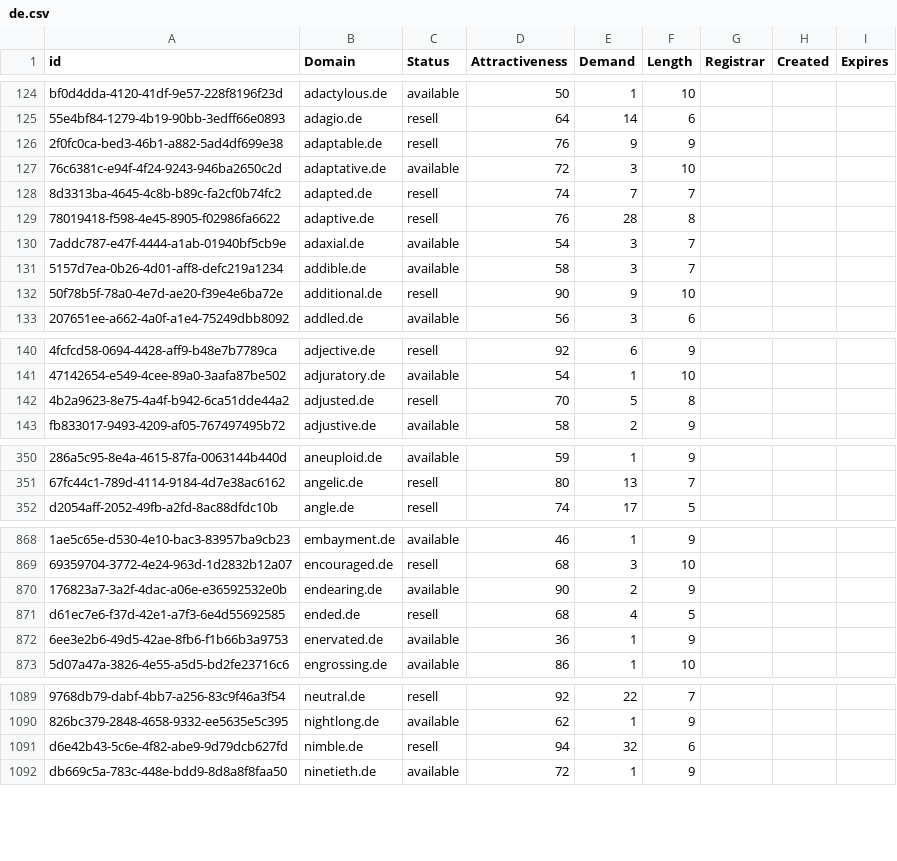
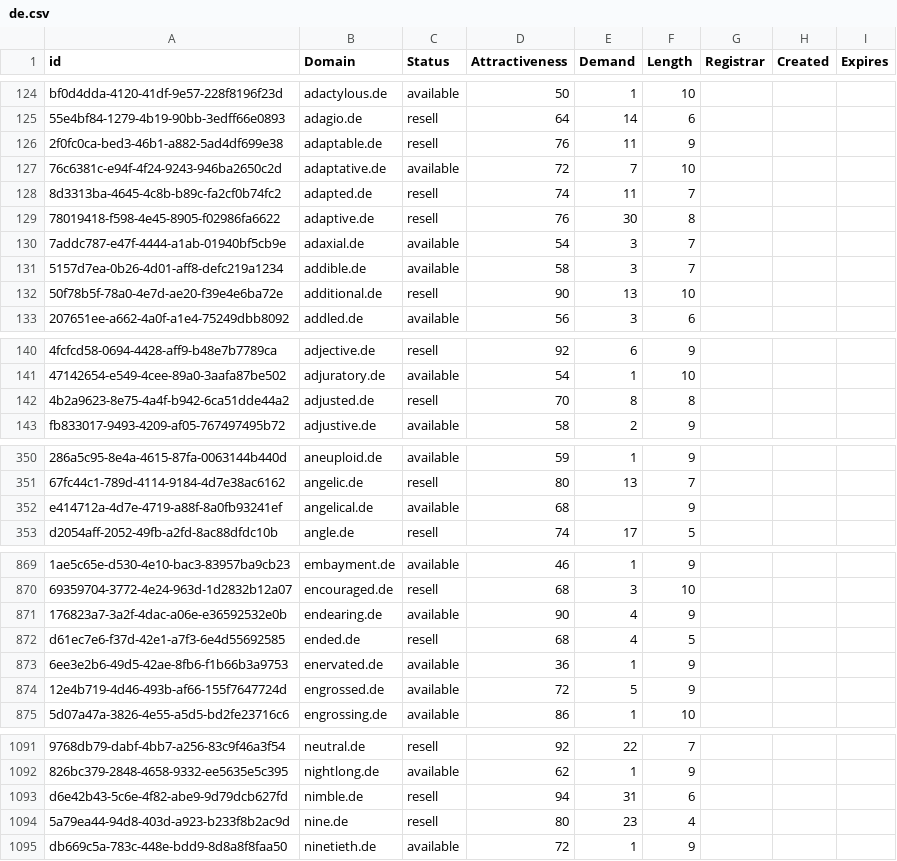
Before and after one commit to UniqueDomains/de-oneword-domains, a CSV file: de.csv, drawn as a sheet; only a part is shown, gaps mark what is left out; addresses are those after the commit; the diff covers the shown part only; the diff names each change by its address in the sheet, - before the commit and + after, or states it on an @@ line.

Commit message:
Domains update

```diff
--- a/de.csv
+++ b/de.csv
-E126 (Demand): 9
+E126 (Demand): 11
-E127 (Demand): 3
+E127 (Demand): 7
-E128 (Demand): 7
+E128 (Demand): 11
-E129 (Demand): 28
+E129 (Demand): 30
-E132 (Demand): 9
+E132 (Demand): 13
-E142 (Demand): 5
+E142 (Demand): 8
+row 352: e414712a-4d7e-4719-a88f-8a0fb93241ef | angelical.de | available | 68 |  | 9
-E871 (Demand): 2
+E871 (Demand): 4
+row 874: 12e4b719-4d46-493b-af66-155f7647724d | engrossed.de | available | 72 | 5 | 9
-E1093 (Demand): 32
+E1093 (Demand): 31
+row 1094: 5a79ea44-94d8-403d-a923-b233f8b2ac9d | nine.de | resell | 80 | 23 | 4
```
Also changed, not shown: 17 edited cells elsewhere in this file, 2 other files.
